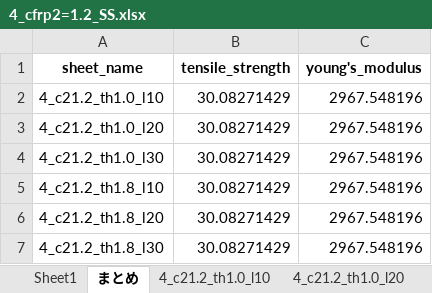
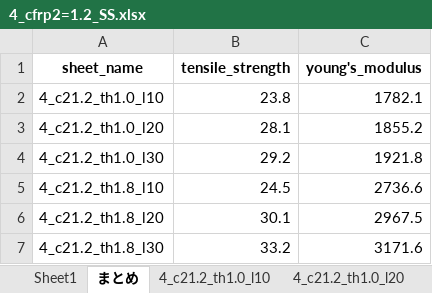
Before and after one commit to jay0423/ansys-management-3dPrinter, an Excel workbook: 4/cfrp2=1.2/4_cfrp2=1.2_SS.xlsx, sheet まとめ, drawn as a sheet; values as stored, in another font and other column widths than the file's, no borders; the diff names each change by its address in the sheet, - before the commit and + after, or states it on an @@ line.

```diff
--- a/4/cfrp2=1.2/4_cfrp2=1.2_SS.xlsx (sheet まとめ)
+++ b/4/cfrp2=1.2/4_cfrp2=1.2_SS.xlsx (sheet まとめ)
-B2 (tensile_strength): 30.08271429
+B2 (tensile_strength): 23.8
-C2 (young's_modulus): 2967.548196
+C2 (young's_modulus): 1782.1
-B3 (tensile_strength): 30.08271429
+B3 (tensile_strength): 28.1
-C3 (young's_modulus): 2967.548196
+C3 (young's_modulus): 1855.2
-B4 (tensile_strength): 30.08271429
+B4 (tensile_strength): 29.2
-C4 (young's_modulus): 2967.548196
+C4 (young's_modulus): 1921.8
-B5 (tensile_strength): 30.08271429
+B5 (tensile_strength): 24.5
-C5 (young's_modulus): 2967.548196
+C5 (young's_modulus): 2736.6
-B6 (tensile_strength): 30.08271429
+B6 (tensile_strength): 30.1
-C6 (young's_modulus): 2967.548196
+C6 (young's_modulus): 2967.5
-B7 (tensile_strength): 30.08271429
+B7 (tensile_strength): 33.2
-C7 (young's_modulus): 2967.548196
+C7 (young's_modulus): 3171.6
```
Also changed, not shown: sheet 4_c21.2_th1.0_l10, sheet 4_c21.2_th1.8_l10, sheet 4_c21.2_th1.8_l30, sheet 4_c21.2_th1.0_l20, sheet 4_c21.2_th1.0_l30, charts or pictures, 13 other files.
